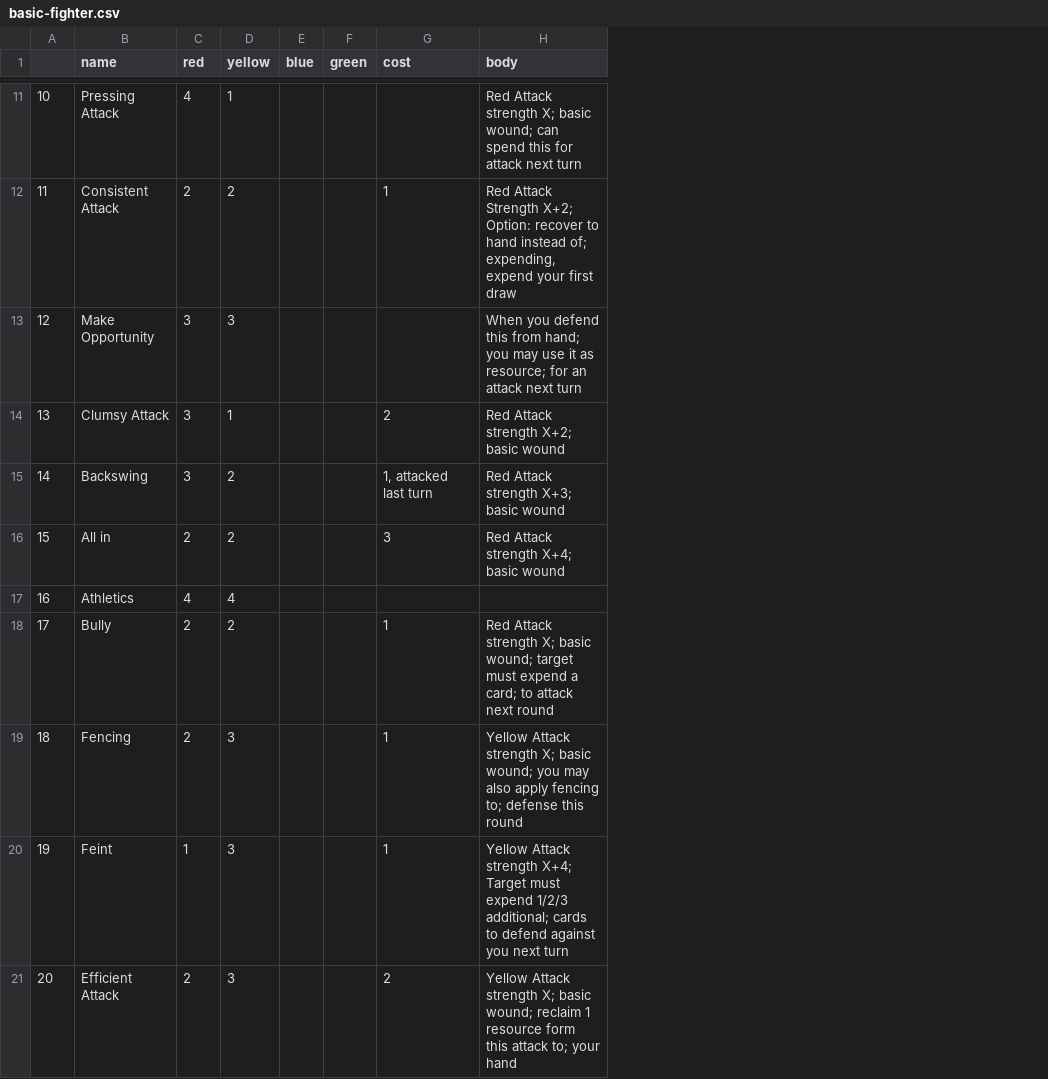
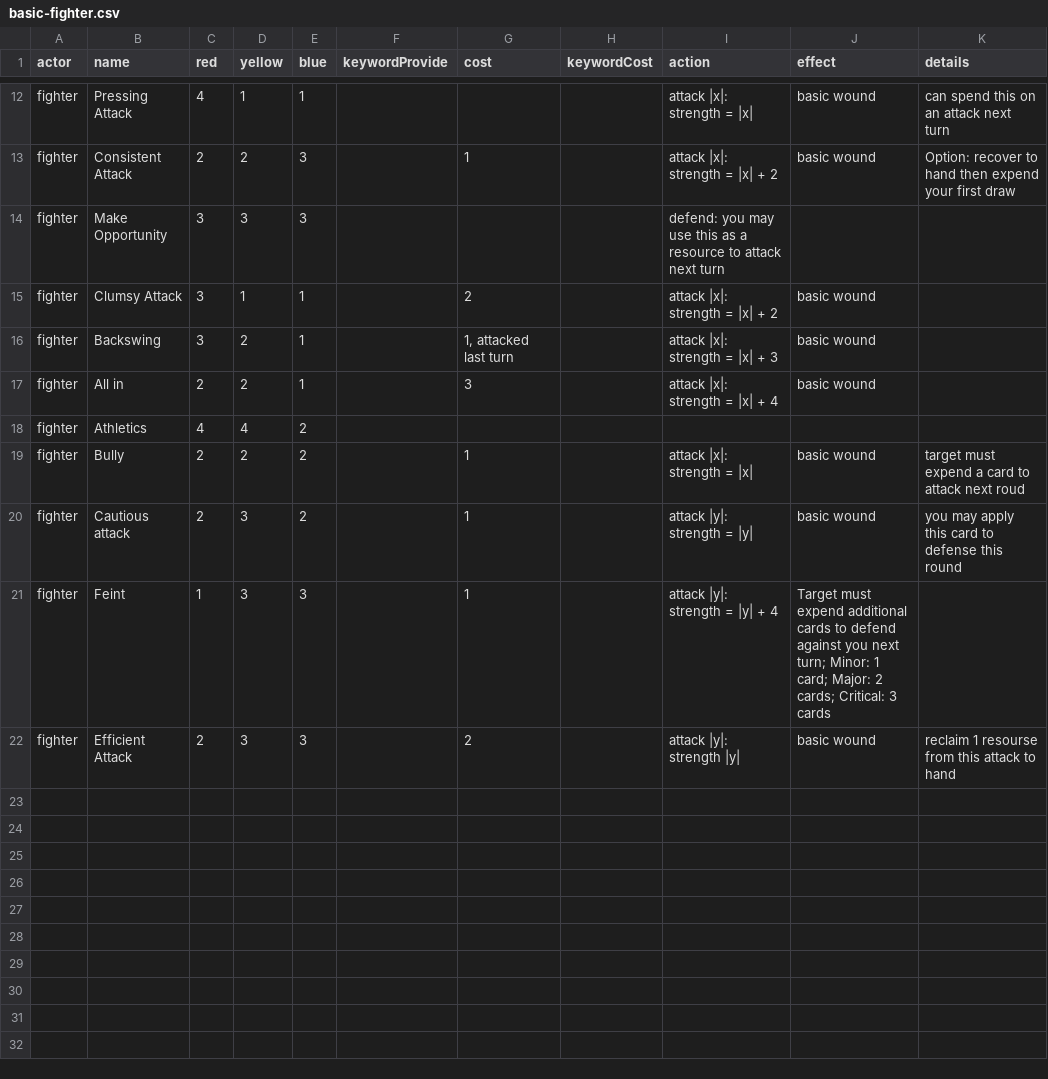
Before and after one commit to tdimiduk/cardpg, a CSV file: config/common/basic-fighter.csv, drawn as a sheet; only a part is shown, gaps mark what is left out; removed rows and columns are numbered as before the commit, all else as after; the diff covers the shown part only; the diff names each change by its address in the sheet, - before the commit and + after, or states it on an @@ line.

Commit message:
update to new card csv format

```diff
--- a/config/common/basic-fighter.csv
+++ b/config/common/basic-fighter.csv
-column A, rows 11-21: 10 | 11 | 12 | 13 | 14 | 15 | 16 | 17 | 18 | 19 | 20
+column A (actor), rows 12-22: all fighter
-column F (green), empty
+column F (keywordProvide), empty
-column H (body), rows 11-21: Red Attack strength X; basic wound; can spend this for attack next turn | Red Attack Strength X+2; Option: recover to hand instead of; expending, expend your first draw | When you defend this from hand; you may use it as resource; for an attack next turn | Red Attack strength X+2; basic wound | Red Attack strength X+3; basic wound | Red Attack strength X+4; basic wound |  | Red Attack strength X; basic wound; target must expend a card; to attack next round | Yellow Attack strength X; basic wound; you may also apply fencing to; defense this round | Yellow Attack strength X+4; Target must expend 1/2/3 additional; cards to defend against you next turn | Yellow Attack strength X; basic wound; reclaim 1 resource form this attack to; your hand
+column H (keywordCost), empty
+column I (action), rows 12-22: attack |x|: strength = |x| | attack |x|: strength = |x| + 2 | defend: you may use this as a resource to attack next turn | attack |x|: strength = |x| + 2 | attack |x|: strength = |x| + 3 | attack |x|: strength = |x| + 4 |  | attack |x|: strength = |x| | attack |y|: strength = |y| | attack |y|: strength = |y| + 4 | attack |y|: strength |y|
+column J (effect), rows 12-22: basic wound | basic wound |  | basic wound | basic wound | basic wound |  | basic wound | basic wound | Target must expend additional cards to defend against you next turn; Minor: 1 card; Major: 2 cards; Critical: 3 cards | basic wound
+column K (details), rows 12-22: can spend this on an attack next turn | Option: recover to hand then expend your first draw |  |  |  |  |  | target must expend a card to attack next roud | you may apply this card to defense this round |  | reclaim 1 resourse from this attack to hand
-E12 (blue): (empty)
+E12 (blue): 1
-E13:E14 (blue): (empty)
+E13:E14 (blue): 3
-E15:E17 (blue): (empty)
+E15:E17 (blue): 1
-E18:E20 (blue): (empty)
+E18:E20 (blue): 2
-B20 (name): Fencing
+B20 (name): Cautious attack
-E21:E22 (blue): (empty)
+E21:E22 (blue): 3
```
Also changed, not shown: 1 added row and 9 edited cells elsewhere in this file, 5 other files.
